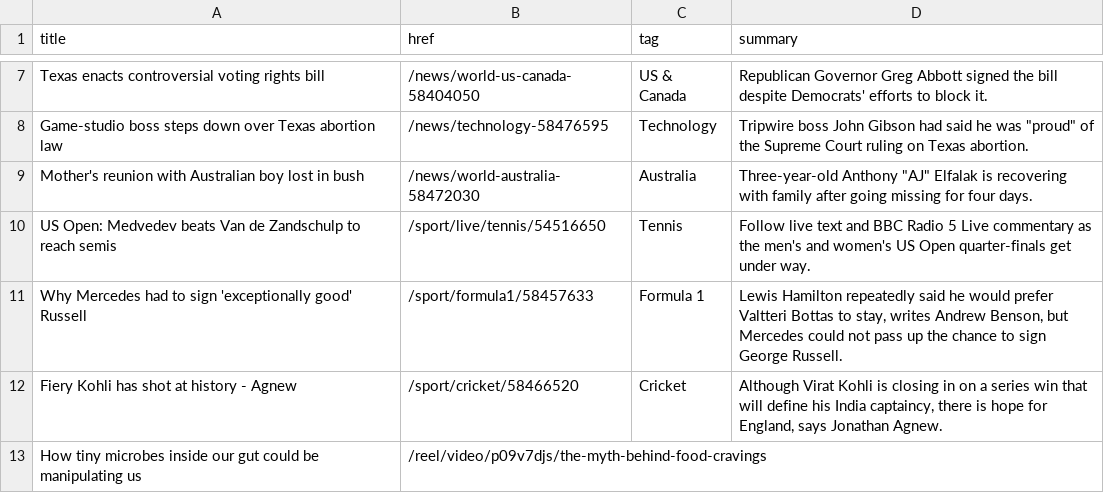
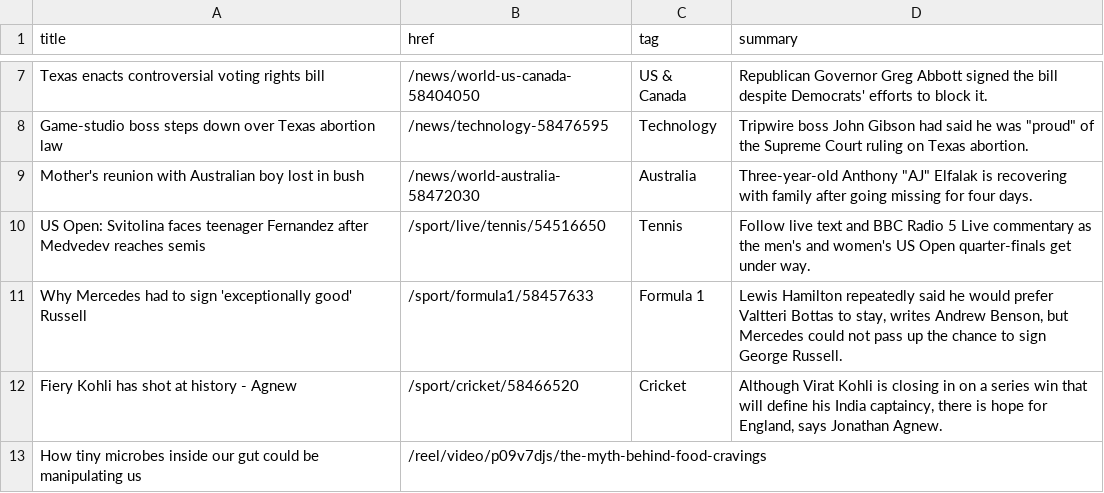
Before and after one commit to jsoma/autoscraper-history, a CSV file: bbc-headlines.csv, drawn as a sheet; only a part is shown, gaps mark what is left out.

```diff
--- a/bbc-headlines.csv
+++ b/bbc-headlines.csv
@@ -9,3 +9,3 @@ Game-studio boss steps down over Texas abortion law,/news/technology-58476595,Te
 Mother's reunion with Australian boy lost in bush,/news/world-australia-58472030,Australia,"Three-year-old Anthony ""AJ"" Elfalak is recovering with family after going missing for four days."
-US Open: Medvedev beats Van de Zandschulp to reach semis,/sport/live/tennis/54516650,Tennis,Follow live text and BBC Radio 5 Live commentary as the men's and women's US Open quarter-finals get under way.
+US Open: Svitolina faces teenager Fernandez after Medvedev reaches semis,/sport/live/tennis/54516650,Tennis,Follow live text and BBC Radio 5 Live commentary as the men's and women's US Open quarter-finals get under way.
 Why Mercedes had to sign 'exceptionally good' Russell,/sport/formula1/58457633,Formula 1,"Lewis Hamilton repeatedly said he would prefer Valtteri Bottas to stay, writes Andrew Benson, but Mercedes could not pass up the chance to sign George Russell."
```
